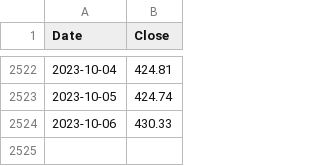
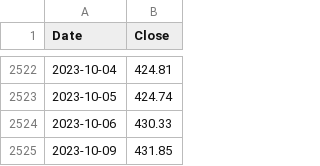
Before and after one commit to ksivitz/algo_info, a CSV file: new_close.csv, drawn as a sheet; only a part is shown, gaps mark what is left out.

Commit message:
your_commit_message

```diff
--- a/new_close.csv
+++ b/new_close.csv
@@ -2524 +2524,2 @@ Date,Close
 2023-10-06,430.33
+2023-10-09,431.85
```
